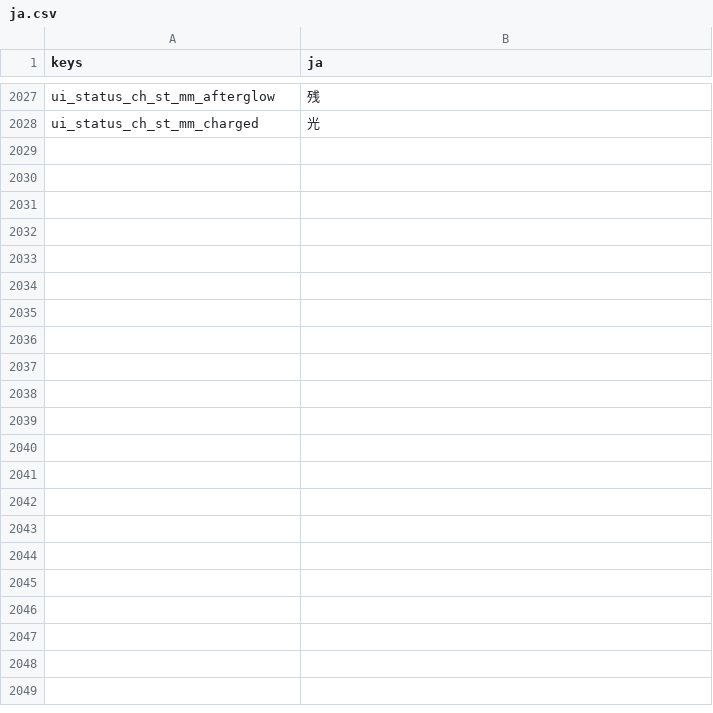
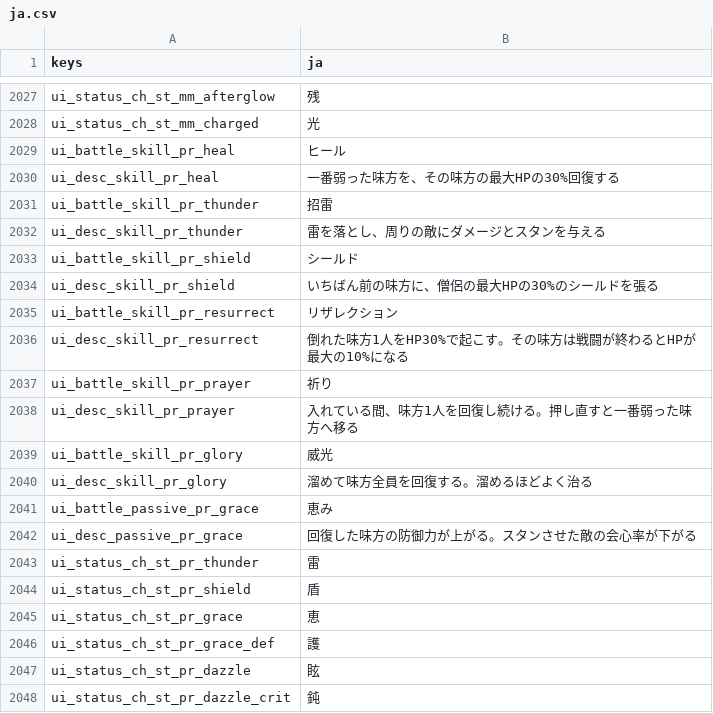
Before and after one commit to darkouji0105/pomodoro-heroes, a CSV file: localization/ja.csv, drawn as a sheet; only a part is shown, gaps mark what is left out; the diff names each change by its address in the sheet, - before the commit and + after, or states it on an @@ line.

```diff
--- a/localization/ja.csv
+++ b/localization/ja.csv
+row 2029: ui_battle_skill_pr_heal | ヒール
+row 2030: ui_desc_skill_pr_heal | 一番弱った味方を、その味方の最大HPの30%回復する
+row 2031: ui_battle_skill_pr_thunder | 招雷
+row 2032: ui_desc_skill_pr_thunder | 雷を落とし、周りの敵にダメージとスタンを与える
+row 2033: ui_battle_skill_pr_shield | シールド
+row 2034: ui_desc_skill_pr_shield | いちばん前の味方に、僧侶の最大HPの30%のシールドを張る
+row 2035: ui_battle_skill_pr_resurrect | リザレクション
+row 2036: ui_desc_skill_pr_resurrect | 倒れた味方1人をHP30%で起こす。その味方は戦闘が終わるとHPが最大の10%になる
+row 2037: ui_battle_skill_pr_prayer | 祈り
+row 2038: ui_desc_skill_pr_prayer | 入れている間、味方1人を回復し続ける。押し直すと一番弱った味方へ移る
+row 2039: ui_battle_skill_pr_glory | 威光
+row 2040: ui_desc_skill_pr_glory | 溜めて味方全員を回復する。溜めるほどよく治る
+row 2041: ui_battle_passive_pr_grace | 恵み
+row 2042: ui_desc_passive_pr_grace | 回復した味方の防御力が上がる。スタンさせた敵の会心率が下がる
+row 2043: ui_status_ch_st_pr_thunder | 雷
+row 2044: ui_status_ch_st_pr_shield | 盾
+row 2045: ui_status_ch_st_pr_grace | 恵
+row 2046: ui_status_ch_st_pr_grace_def | 護
+row 2047: ui_status_ch_st_pr_dazzle | 眩
+row 2048: ui_status_ch_st_pr_dazzle_crit | 鈍
```
Also changed, not shown: 20 other files.
